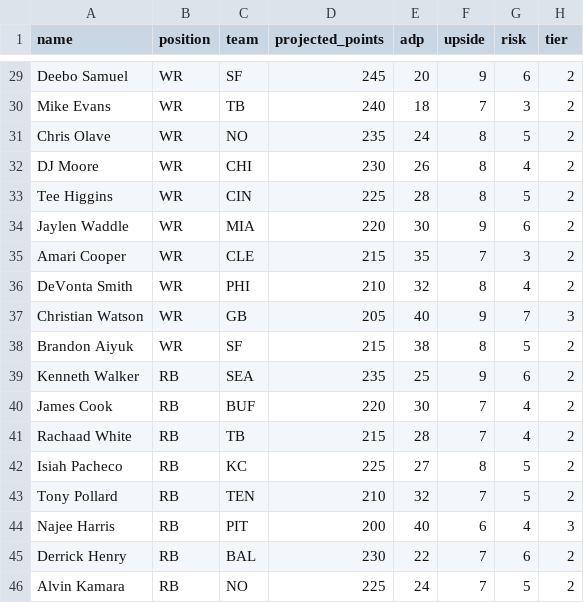
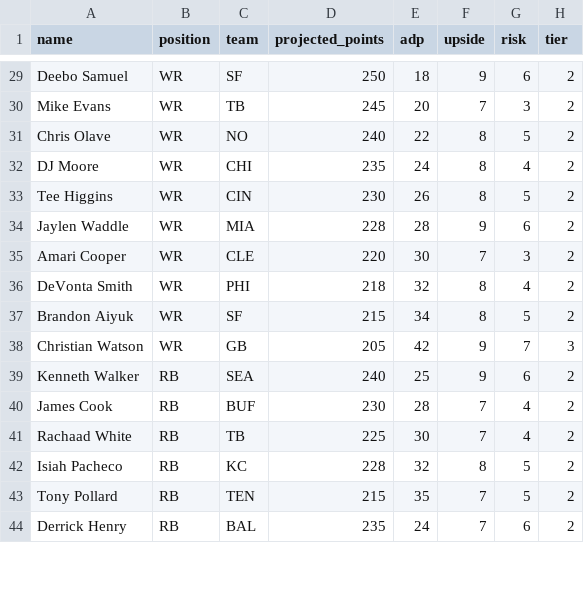
Before and after one commit to JustinN9/Fantasy-Football-Draft-Assistant, a CSV file: data/players.csv, drawn as a sheet; only a part is shown, gaps mark what is left out; removed rows and columns are numbered as before the commit, all else as after; the diff covers the shown part only; the diff names each change by its address in the sheet, - before the commit and + after, or states it on an @@ line.

```diff
--- a/data/players.csv
+++ b/data/players.csv
-D29 (projected_points): 245
+D29 (projected_points): 250
-E29 (adp): 20
+E29 (adp): 18
-D30 (projected_points): 240
+D30 (projected_points): 245
-E30 (adp): 18
+E30 (adp): 20
-D31 (projected_points): 235
+D31 (projected_points): 240
-E31 (adp): 24
+E31 (adp): 22
-D32 (projected_points): 230
+D32 (projected_points): 235
-E32 (adp): 26
+E32 (adp): 24
-D33 (projected_points): 225
+D33 (projected_points): 230
-E33 (adp): 28
+E33 (adp): 26
-D34 (projected_points): 220
+D34 (projected_points): 228
-E34 (adp): 30
+E34 (adp): 28
-D35 (projected_points): 215
+D35 (projected_points): 220
-E35 (adp): 35
+E35 (adp): 30
-D36 (projected_points): 210
+D36 (projected_points): 218
-row 37: Christian Watson | WR | GB | 205 | 40 | 9 | 7 | 3
-E37 (adp): 38
+E37 (adp): 34
+row 38: Christian Watson | WR | GB | 205 | 42 | 9 | 7 | 3
-D39 (projected_points): 235
+D39 (projected_points): 240
-D40 (projected_points): 220
+D40 (projected_points): 230
-E40 (adp): 30
+E40 (adp): 28
-D41 (projected_points): 215
+D41 (projected_points): 225
-E41 (adp): 28
+E41 (adp): 30
-D42 (projected_points): 225
+D42 (projected_points): 228
-E42 (adp): 27
+E42 (adp): 32
-D43 (projected_points): 210
+D43 (projected_points): 215
-E43 (adp): 32
+E43 (adp): 35
-row 44: Najee Harris | RB | PIT | 200 | 40 | 6 | 4 | 3
-D44 (projected_points): 230
+D44 (projected_points): 235
-E44 (adp): 22
+E44 (adp): 24
-row 46: Alvin Kamara | RB | NO | 225 | 24 | 7 | 5 | 2
```
Also changed, not shown: 7 added rows, 3 removed rows and 49 edited cells elsewhere in this file, 6 other files.
